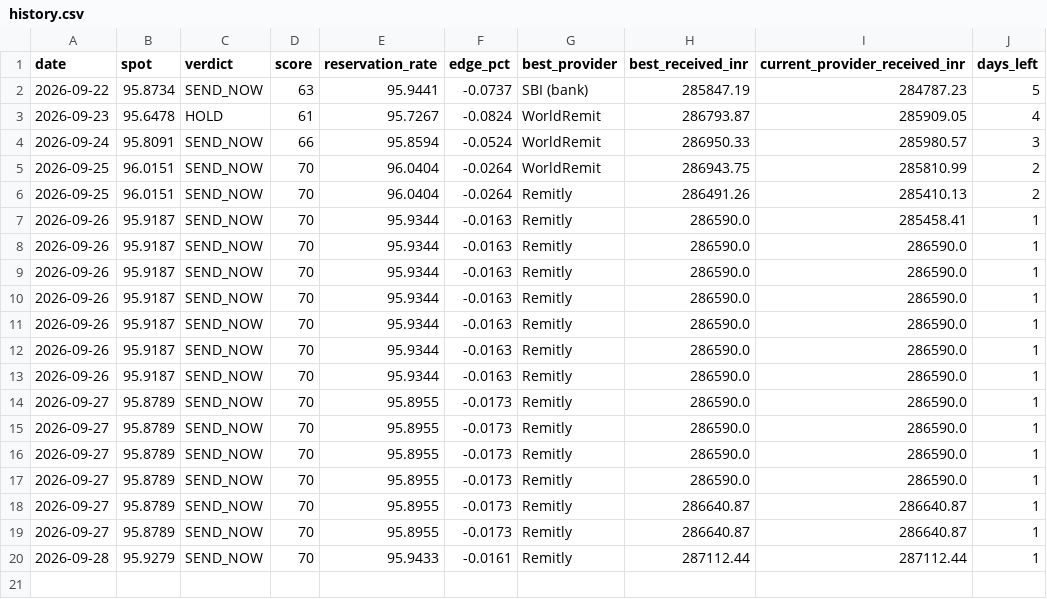
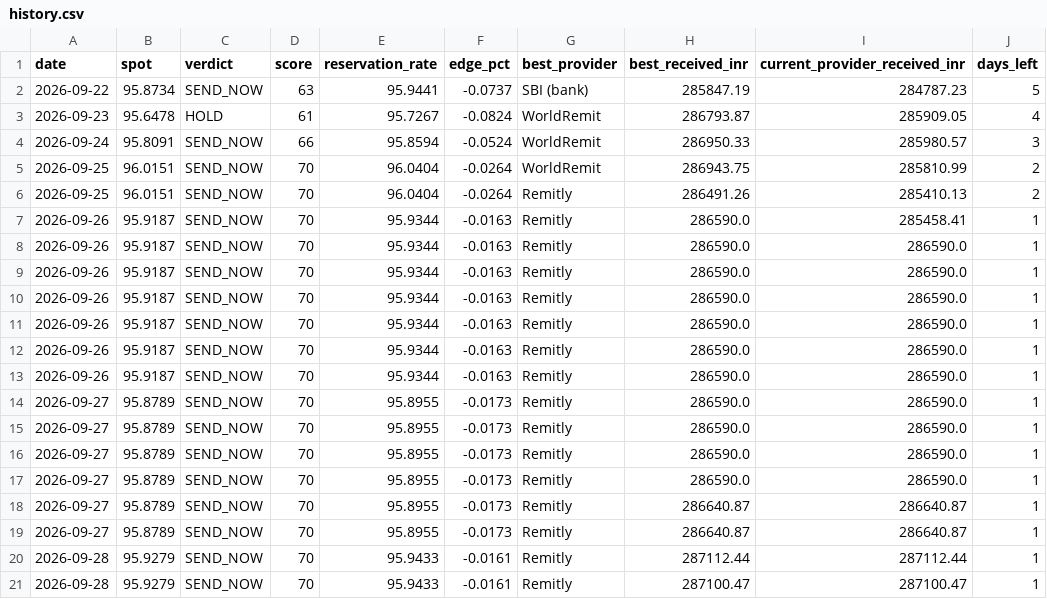
Before and after one commit to dreamerskymaster/costco_fuel_notifier, a CSV file: data/history.csv, drawn as a sheet.

```diff
--- a/data/history.csv
+++ b/data/history.csv
@@ -20 +20,2 @@ date,spot,verdict,score,reservation_rate,edge_pct,best_provider,best_received_in
 2026-09-28,95.9279,SEND_NOW,70,95.9433,-0.0161,Remitly,287112.44,287112.44,1
+2026-09-28,95.9279,SEND_NOW,70,95.9433,-0.0161,Remitly,287100.47,287100.47,1
```
